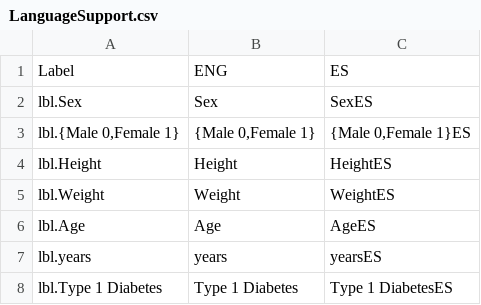
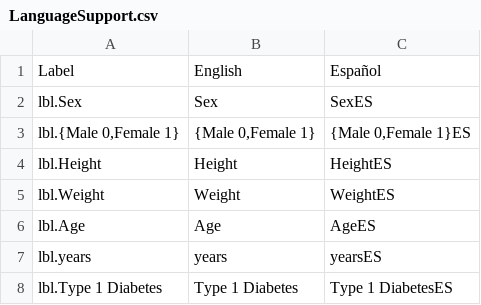
Before and after one commit to gastonashby/Servoglu, a CSV file: LanguageSupport.csv, drawn as a sheet; only a part is shown; the diff names each change by its address in the sheet, - before the commit and + after, or states it on an @@ line.

```diff
--- a/LanguageSupport.csv
+++ b/LanguageSupport.csv
-B1: ENG
+B1: English
-C1: ES
+C1: Español
```
Also changed, not shown: 10 other files.
